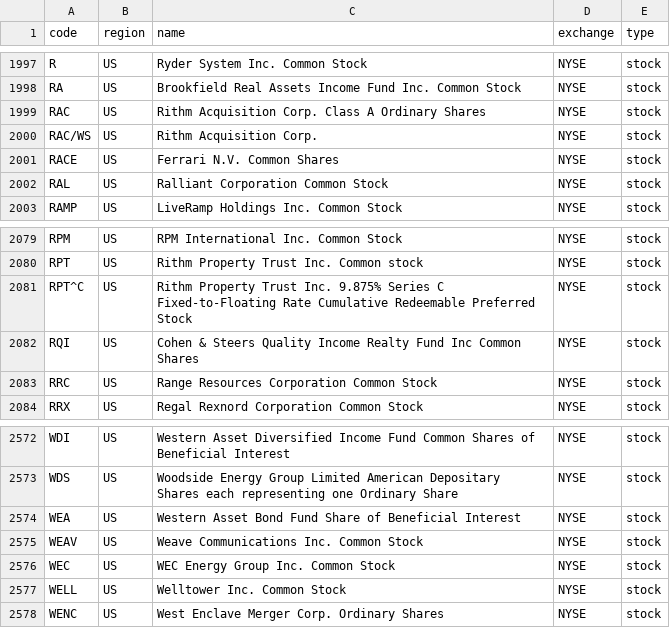
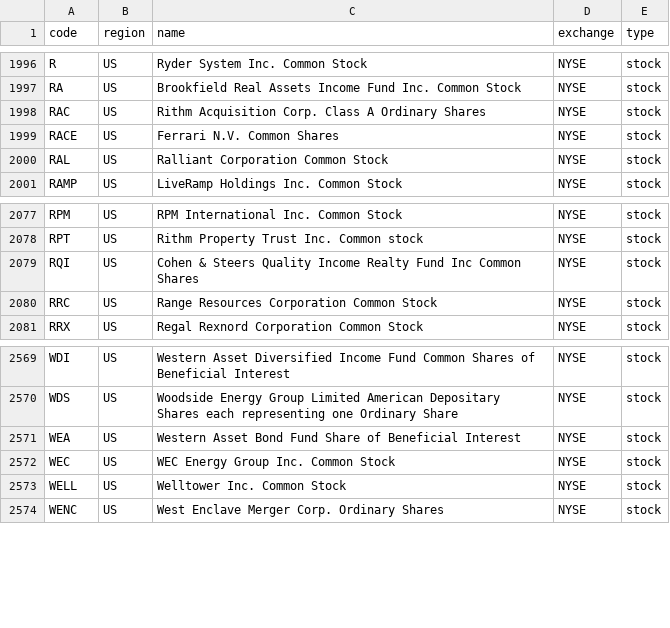
Before and after one commit to 17601732/open-stock-data, a CSV file: symbols/NYSE.csv, drawn as a sheet; only a part is shown, gaps mark what is left out; the diff covers the shown part only.

```diff
--- a/symbols/NYSE.csv
+++ b/symbols/NYSE.csv
@@ -1999,3 +1998,2 @@ RA,US,Brookfield Real Assets Income Fund Inc. Common Stock,NYSE,stock
 RAC,US,Rithm Acquisition Corp. Class A Ordinary Shares,NYSE,stock
-RAC/WS,US,Rithm Acquisition Corp.,NYSE,stock
 RACE,US,Ferrari N.V. Common Shares,NYSE,stock
@@ -2080,3 +2078,2 @@ RPM,US,RPM International Inc. Common Stock,NYSE,stock
 RPT,US,Rithm Property Trust Inc. Common stock,NYSE,stock
-RPT^C,US,Rithm Property Trust Inc. 9.875% Series C Fixed-to-Floating Rate Cumulative Redeemable Preferred Stock,NYSE,stock
 RQI,US,Cohen & Steers Quality Income Realty Fund Inc Common Shares,NYSE,stock
@@ -2574,3 +2571,2 @@ WDS,US,Woodside Energy Group Limited American Depositary Shares each representin
 WEA,US,Western Asset Bond Fund Share of Beneficial Interest,NYSE,stock
-WEAV,US,Weave Communications Inc. Common Stock,NYSE,stock
 WEC,US,WEC Energy Group Inc. Common Stock,NYSE,stock
```
Also changed, not shown: 2 added rows and 3 removed rows elsewhere in this file, symbols/AMEX.csv, symbols/BSE.csv, 3 other files.
